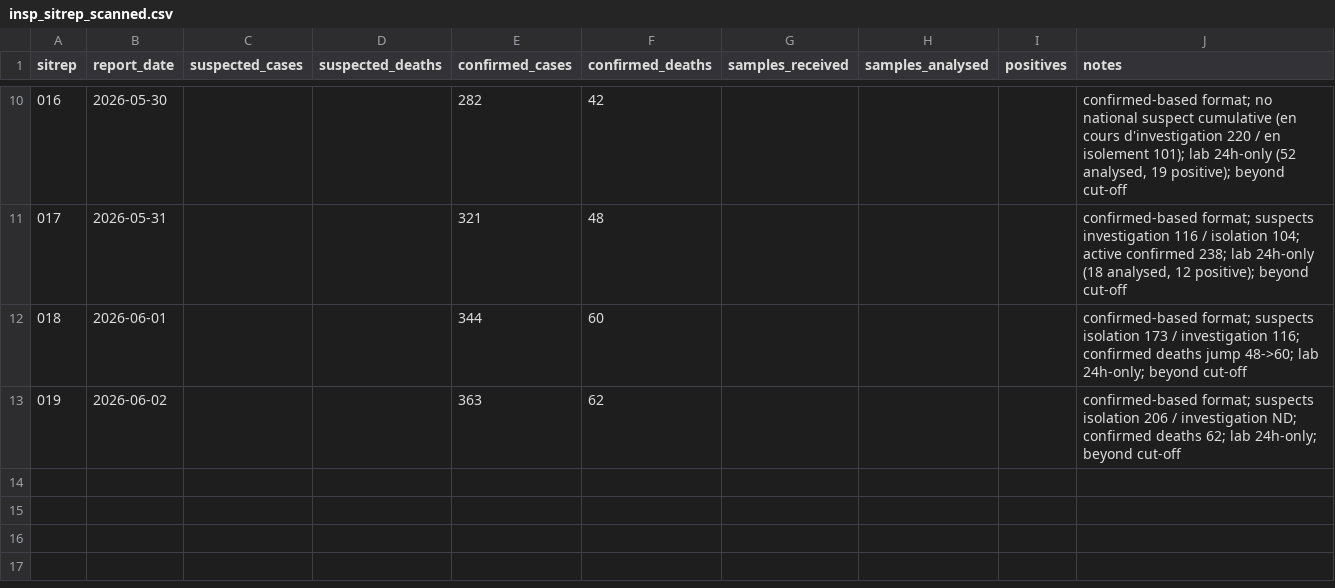
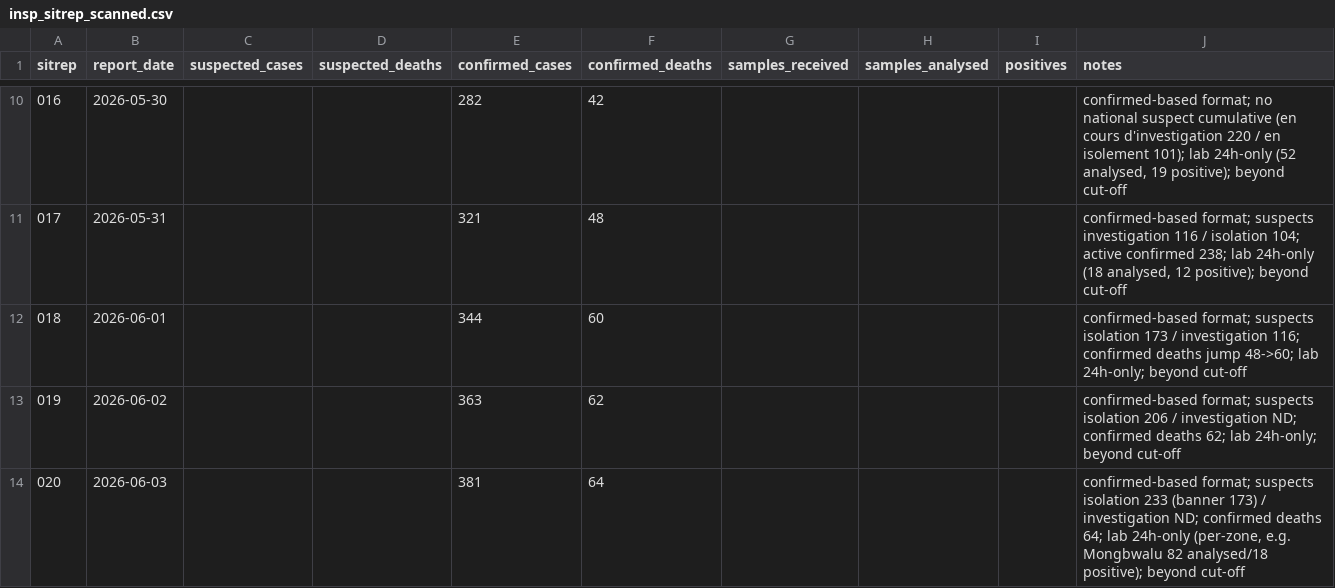
Before and after one commit to epiforecasts/BVDOutbreakSize, a CSV file: data/insp_sitrep_scanned.csv, drawn as a sheet; only a part is shown, gaps mark what is left out.

Commit message:
data(sitrep): add SitRep 020; confirmed series to 3 June (381 cases, 64 deaths)
SitRep 020 (report date 3 June 2026) continues the confirmed-based
format: national cumulative confirmed cases 363->381 and confirmed
deaths 62->64, no national suspected or laboratory cumulative. Beyond
the 28 May cut-off, so recorded in data/insp_sitrep_scanned.csv and the
observations.toml notes only; the fitted histories and cut-off are
unchanged.

Cross-confirmed by two independent reviews of the INSP listing
(https://insp.cd/ebola-17eme-epidemie/) and the INRB-UMIE mirror
(SitRep_MVE_020-2026.pdf, PR #58). No SitRep 021/022 yet and no new
Uganda exports after 28 May.

Co-authored-by: Sam Abbott <contact@samabbott.co.uk>

```diff
--- a/data/insp_sitrep_scanned.csv
+++ b/data/insp_sitrep_scanned.csv
@@ -13 +13,2 @@ sitrep,report_date,suspected_cases,suspected_deaths,confirmed_cases,confirmed_de
 019,2026-06-02,,,363,62,,,,"confirmed-based format; suspects isolation 206 / investigation ND; confirmed deaths 62; lab 24h-only; beyond cut-off"
+020,2026-06-03,,,381,64,,,,"confirmed-based format; suspects isolation 233 (banner 173) / investigation ND; confirmed deaths 64; lab 24h-only (per-zone, e.g. Mongbwalu 82 analysed/18 positive); beyond cut-off"
```
Also changed, not shown: 2 other files.
